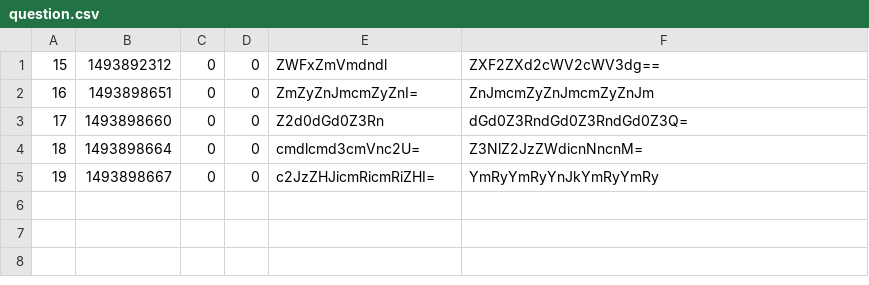
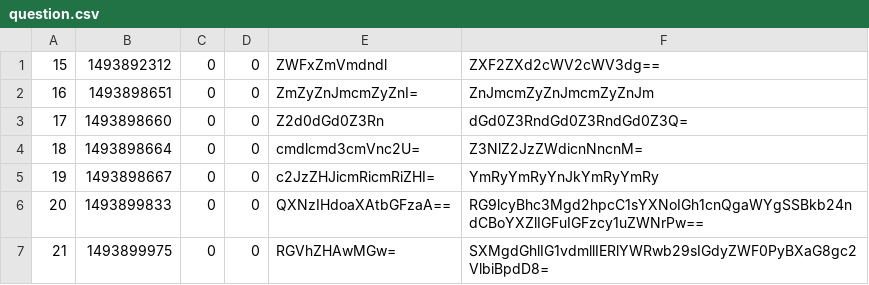
Before and after one commit to gabee1987/1st_TW_week_StormCoders, a CSV file: data/question.csv, drawn as a sheet; the diff names each change by its address in the sheet, - before the commit and + after, or states it on an @@ line.

```diff
--- a/data/question.csv
+++ b/data/question.csv
+row 6: 20 | 1493899833 | 0 | 0 | QXNzIHdoaXAtbGFzaA== | RG9lcyBhc3Mgd2hpcC1sYXNoIGh1cnQgaWYgSSBkb24ndCBoYXZlIGFuIGFzcy1uZWNrPw==
+row 7: 21 | 1493899975 | 0 | 0 | RGVhZHAwMGw= | SXMgdGhlIG1vdmllIERlYWRwb29sIGdyZWF0PyBXaG8gc2VlbiBpdD8=
```
Also changed, not shown: 1 other file.
